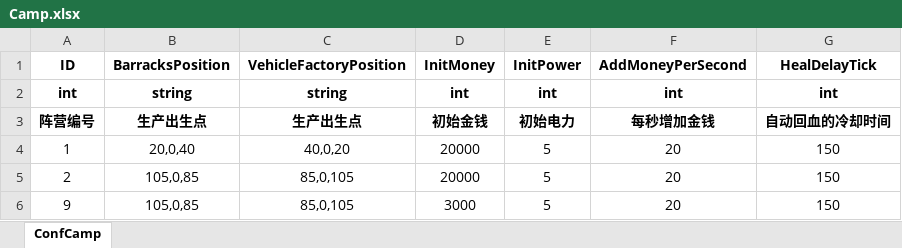
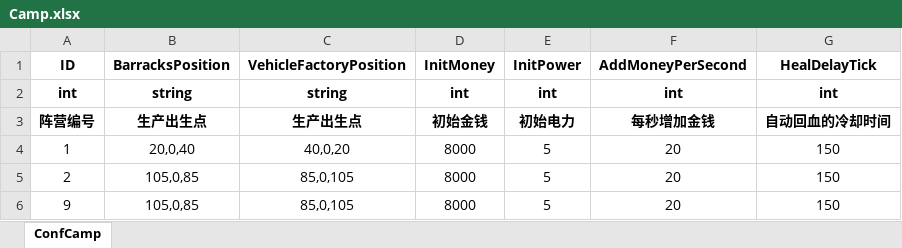
Before and after one commit to ZiglerOllydbg/ra2, an Excel workbook: config/excel/Camp.xlsx, sheet ConfCamp, drawn as a sheet; values as stored, in another font and other column widths than the file's, no borders; the diff names each change by its address in the sheet, - before the commit and + after, or states it on an @@ line.

```diff
--- a/config/excel/Camp.xlsx (sheet ConfCamp)
+++ b/config/excel/Camp.xlsx (sheet ConfCamp)
-D4:D5 (InitMoney): 20000
+D4:D5 (InitMoney): 8000
-D6 (InitMoney): 3000
+D6 (InitMoney): 8000
```
Also changed, not shown: 37 other files.
